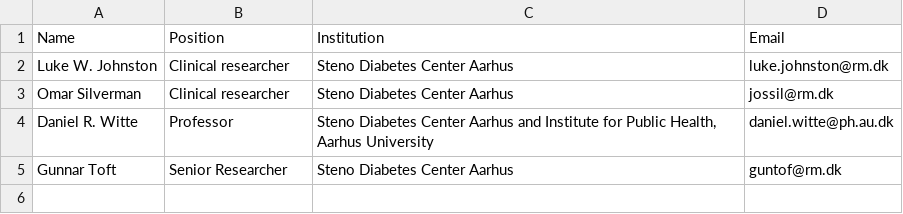
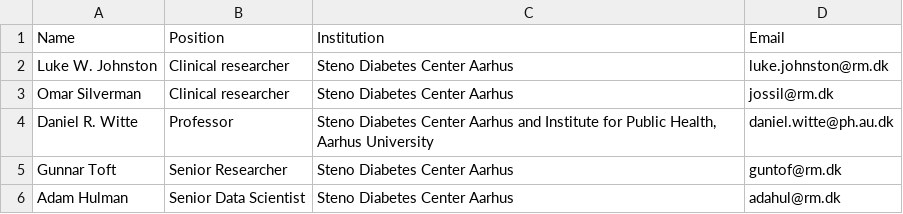
Before and after one commit to steno-aarhus/darter-project, a CSV file: data/authorized-researchers.csv, drawn as a sheet.

Commit message:
add adam, since he will be responsible for taking out results, etc

```diff
--- a/data/authorized-researchers.csv
+++ b/data/authorized-researchers.csv
@@ -5 +5,2 @@ Daniel R. Witte,Professor,"Steno Diabetes Center Aarhus and Institute for Public
 Gunnar Toft,Senior Researcher,Steno Diabetes Center Aarhus,guntof@rm.dk
+Adam Hulman,Senior Data Scientist,Steno Diabetes Center Aarhus,adahul@rm.dk
```
